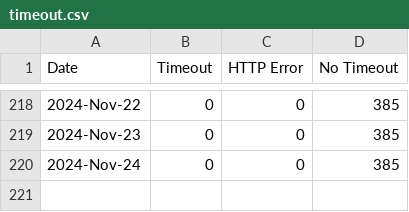
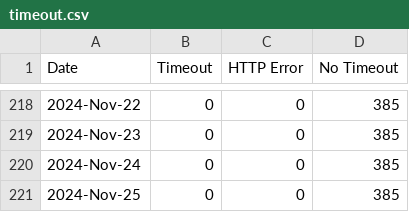
Before and after one commit to lgdd/liferay-dxp-releases, a CSV file: timeout.csv, drawn as a sheet; only a part is shown, gaps mark what is left out.

```diff
--- a/timeout.csv
+++ b/timeout.csv
@@ -220 +220,2 @@ Date,Timeout,HTTP Error,No Timeout
 2024-Nov-24,0,0,385
+2024-Nov-25,0,0,385
```
Also changed, not shown: 1 other file.
